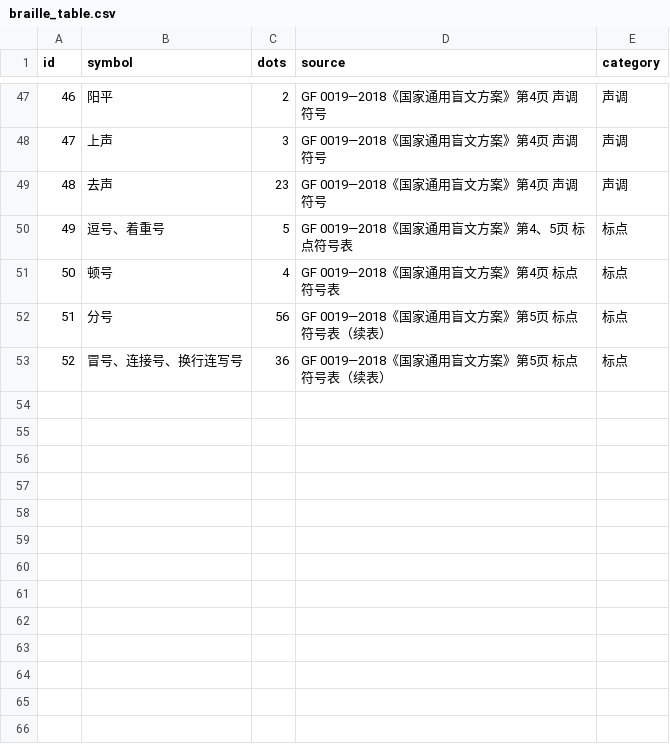
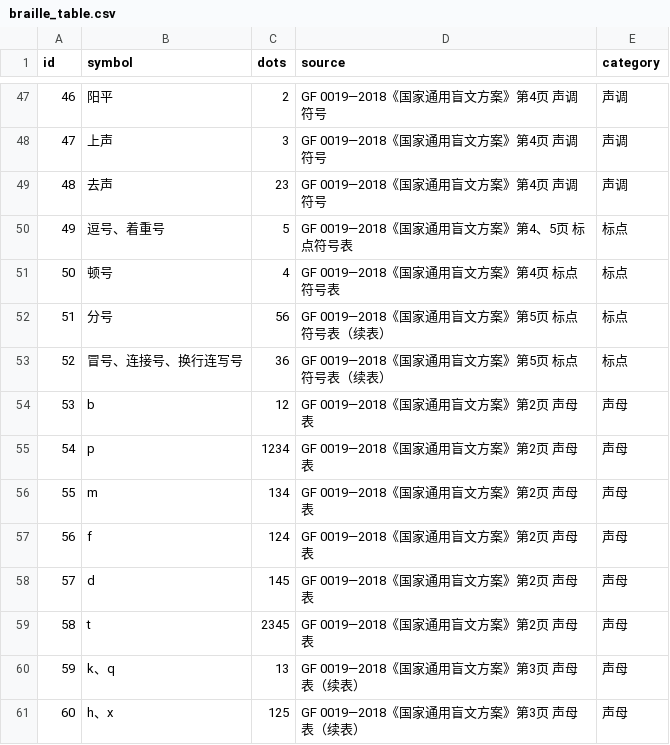
Before and after one commit to Suioo/braille-memory, a CSV file: data/braille_table.csv, drawn as a sheet; only a part is shown, gaps mark what is left out.

```diff
--- a/data/braille_table.csv
+++ b/data/braille_table.csv
@@ -53 +53,9 @@ id,symbol,dots,source,category
 52,"冒号、连接号、换行连写号",36,GF 0019—2018《国家通用盲文方案》第5页 标点符号表（续表）,标点
+53,b,12,GF 0019—2018《国家通用盲文方案》第2页 声母表,声母
+54,p,1234,GF 0019—2018《国家通用盲文方案》第2页 声母表,声母
+55,m,134,GF 0019—2018《国家通用盲文方案》第2页 声母表,声母
+56,f,124,GF 0019—2018《国家通用盲文方案》第2页 声母表,声母
+57,d,145,GF 0019—2018《国家通用盲文方案》第2页 声母表,声母
+58,t,2345,GF 0019—2018《国家通用盲文方案》第2页 声母表,声母
+59,"k、q",13,GF 0019—2018《国家通用盲文方案》第3页 声母表（续表）,声母
+60,"h、x",125,GF 0019—2018《国家通用盲文方案》第3页 声母表（续表）,声母
```
Also changed, not shown: 1 other file.
